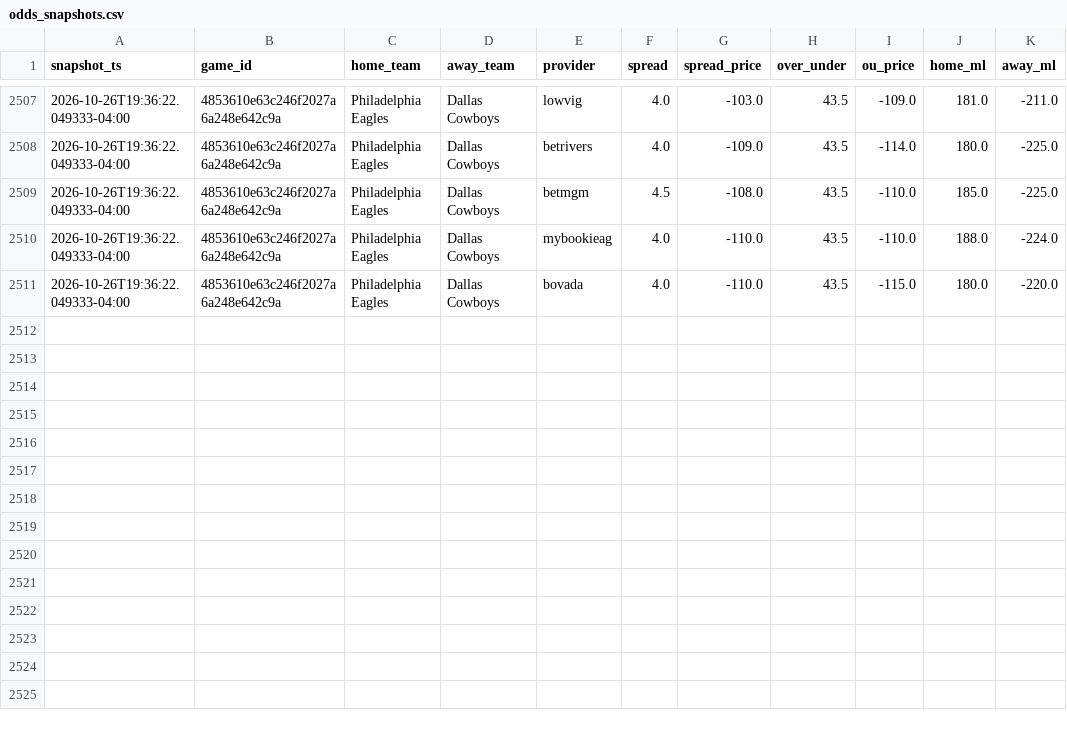
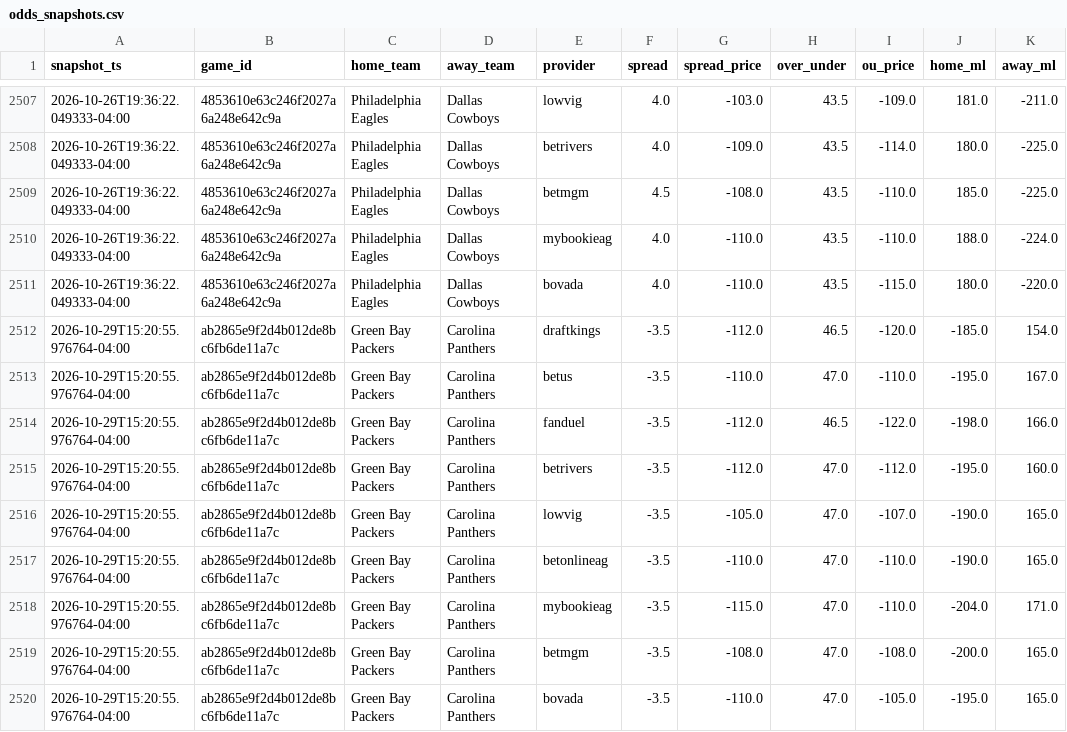
Before and after one commit to vladk-III/NFL-Football, a CSV file: data/odds_snapshots.csv, drawn as a sheet; only a part is shown, gaps mark what is left out; the diff names each change by its address in the sheet, - before the commit and + after, or states it on an @@ line.

Commit message:
data: auto snapshot —  wk [2026-10-29]

```diff
--- a/data/odds_snapshots.csv
+++ b/data/odds_snapshots.csv
+row 2512: 2026-10-29T15:20:55.976764-04:00 | ab2865e9f2d4b012de8bc6fb6de11a7c | Green Bay Packers | Carolina Panthers | draftkings | -3.5 | -112.0 | 46.5 | -120.0 | -185.0 | 154.0
+row 2513: 2026-10-29T15:20:55.976764-04:00 | ab2865e9f2d4b012de8bc6fb6de11a7c | Green Bay Packers | Carolina Panthers | betus | -3.5 | -110.0 | 47.0 | -110.0 | -195.0 | 167.0
+row 2514: 2026-10-29T15:20:55.976764-04:00 | ab2865e9f2d4b012de8bc6fb6de11a7c | Green Bay Packers | Carolina Panthers | fanduel | -3.5 | -112.0 | 46.5 | -122.0 | -198.0 | 166.0
+row 2515: 2026-10-29T15:20:55.976764-04:00 | ab2865e9f2d4b012de8bc6fb6de11a7c | Green Bay Packers | Carolina Panthers | betrivers | -3.5 | -112.0 | 47.0 | -112.0 | -195.0 | 160.0
+row 2516: 2026-10-29T15:20:55.976764-04:00 | ab2865e9f2d4b012de8bc6fb6de11a7c | Green Bay Packers | Carolina Panthers | lowvig | -3.5 | -105.0 | 47.0 | -107.0 | -190.0 | 165.0
+row 2517: 2026-10-29T15:20:55.976764-04:00 | ab2865e9f2d4b012de8bc6fb6de11a7c | Green Bay Packers | Carolina Panthers | betonlineag | -3.5 | -110.0 | 47.0 | -110.0 | -190.0 | 165.0
+row 2518: 2026-10-29T15:20:55.976764-04:00 | ab2865e9f2d4b012de8bc6fb6de11a7c | Green Bay Packers | Carolina Panthers | mybookieag | -3.5 | -115.0 | 47.0 | -110.0 | -204.0 | 171.0
+row 2519: 2026-10-29T15:20:55.976764-04:00 | ab2865e9f2d4b012de8bc6fb6de11a7c | Green Bay Packers | Carolina Panthers | betmgm | -3.5 | -108.0 | 47.0 | -108.0 | -200.0 | 165.0
+row 2520: 2026-10-29T15:20:55.976764-04:00 | ab2865e9f2d4b012de8bc6fb6de11a7c | Green Bay Packers | Carolina Panthers | bovada | -3.5 | -110.0 | 47.0 | -105.0 | -195.0 | 165.0
```
Also changed, not shown: data/weather.csv.
